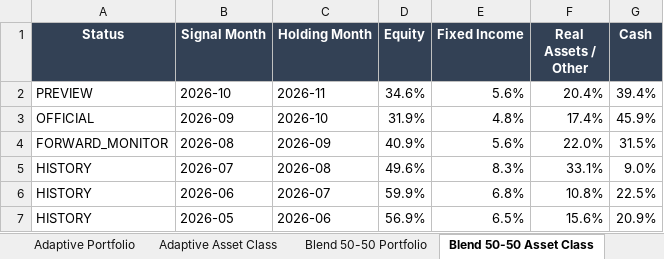
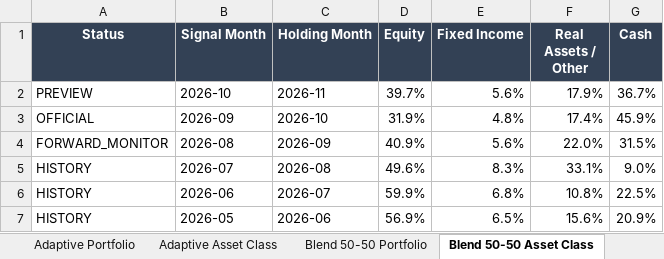
Before and after one commit to slackquant80/slackquant-research, an Excel workbook: public/assets/systems/pds/PDS_Portfolio_History_Current_Definition.xlsx, sheet Blend 50-50 Asset Class, drawn as a sheet; only a part is shown; values as stored, in another font and other column widths than the file's, no borders; the diff names each change by its address in the sheet, - before the commit and + after, or states it on an @@ line.

```diff
--- a/public/assets/systems/pds/PDS_Portfolio_History_Current_Definition.xlsx (sheet Blend 50-50 Asset Class)
+++ b/public/assets/systems/pds/PDS_Portfolio_History_Current_Definition.xlsx (sheet Blend 50-50 Asset Class)
-D2 (Equity): 34.6%
+D2 (Equity): 39.7%
-F2 (Real Assets / Other): 20.4%
+F2 (Real Assets / Other): 17.9%
-G2 (Cash): 39.4%
+G2 (Cash): 36.7%
```
Also changed, not shown: sheet Blend 50-50 Portfolio, sheet Adaptive Portfolio, sheet Core Portfolio, sheet Adaptive Asset Class, sheet Core Asset Class, public/data/systems/pds/public_recent_12m_returns.xlsx, 16 other files.
